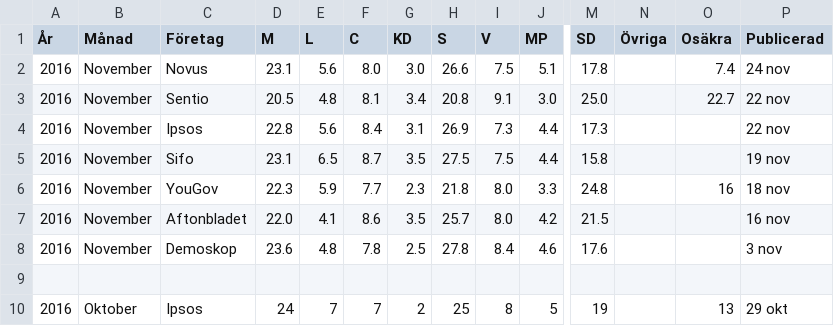
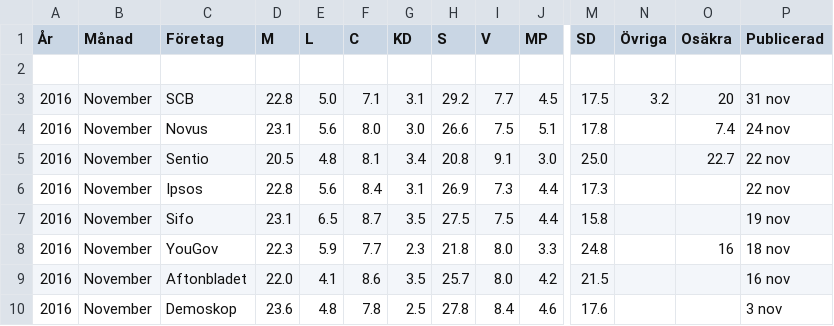
Before and after one commit to hampusborgos/swedish-opinion-data, a CSV file: all-surveys-optimized.csv, drawn as a sheet; only a part is shown, gaps mark what is left out; the shorter side is filled out with more unchanged rows; rows hold the shown columns only; the diff names each change by its address in the sheet, - before the commit and + after, or states it on an @@ line.

Commit message:
SCB November.

```diff
--- a/all-surveys-optimized.csv
+++ b/all-surveys-optimized.csv
+row 2: (empty)
+row 3: 2016 | November | SCB | 22.8 | 5.0 | 7.1 | 3.1 | 29.2 | 7.7 | 4.5 | 17.5 | 3.2 | 20 | 31 nov
```
